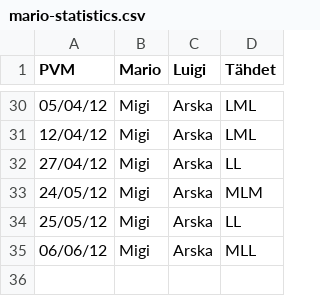
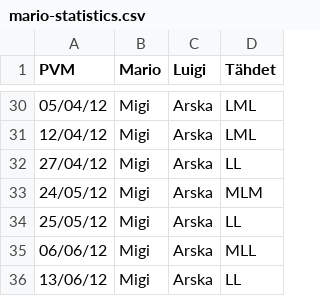
Before and after one commit to Sir-Arturio/mario-statistics, a CSV file: mario-statistics.csv, drawn as a sheet; only a part is shown, gaps mark what is left out; the diff names each change by its address in the sheet, - before the commit and + after, or states it on an @@ line.

Commit message:
Match 2012-06-13

```diff
--- a/mario-statistics.csv
+++ b/mario-statistics.csv
+row 36: 13/06/12 | Migi | Arska | LL
```
